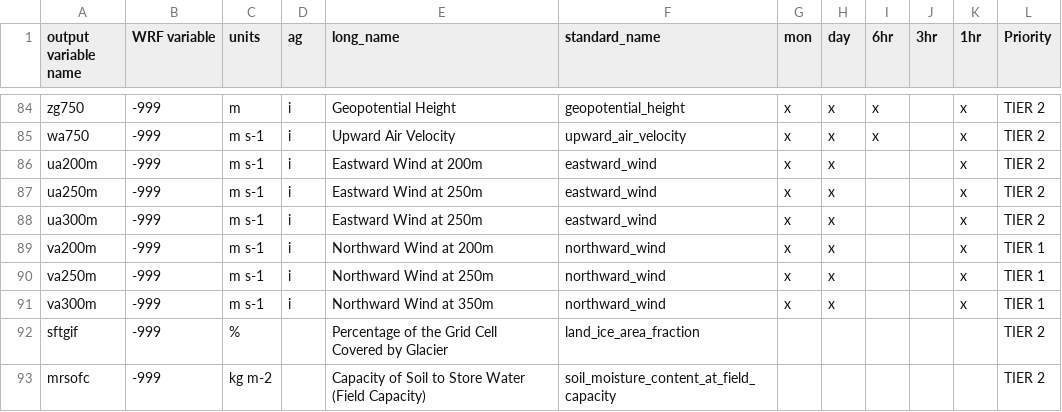
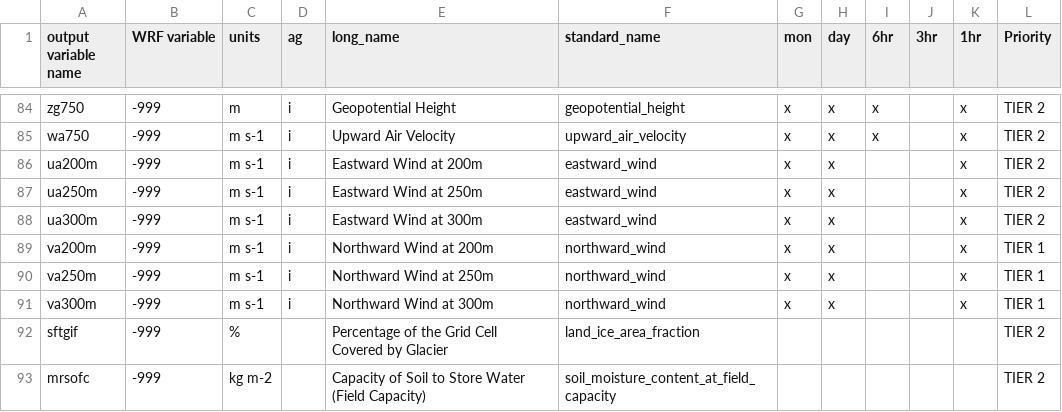
Before and after one commit to sinan0310/WRF-CMORizer, a CSV file: CORDEX_CMIP6_variables.csv, drawn as a sheet; only a part is shown, gaps mark what is left out.

Commit message:
Update ua300 and va300 metadata in CORDEX_CMIP6_variables.csv

```diff
--- a/CORDEX_CMIP6_variables.csv
+++ b/CORDEX_CMIP6_variables.csv
@@ -87,6 +87,6 @@ ua200m,-999,m s-1,i,Eastward Wind at 200m,eastward_wind,x,x,,,x,TIER 2
 ua250m,-999,m s-1,i,Eastward Wind at 250m,eastward_wind,x,x,,,x,TIER 2
-ua300m,-999,m s-1,i,Eastward Wind at 250m,eastward_wind,x,x,,,x,TIER 2
+ua300m,-999,m s-1,i,Eastward Wind at 300m,eastward_wind,x,x,,,x,TIER 2
 va200m,-999,m s-1,i,Northward Wind at 200m,northward_wind,x,x,,,x,TIER 1
 va250m,-999,m s-1,i,Northward Wind at 250m,northward_wind,x,x,,,x,TIER 1
-va300m,-999,m s-1,i,Northward Wind at 350m,northward_wind,x,x,,,x,TIER 1
+va300m,-999,m s-1,i,Northward Wind at 300m,northward_wind,x,x,,,x,TIER 1
 sftgif,-999,%,,Percentage of the Grid Cell Covered by Glacier,land_ice_area_fraction,,,,,,TIER 2
```
